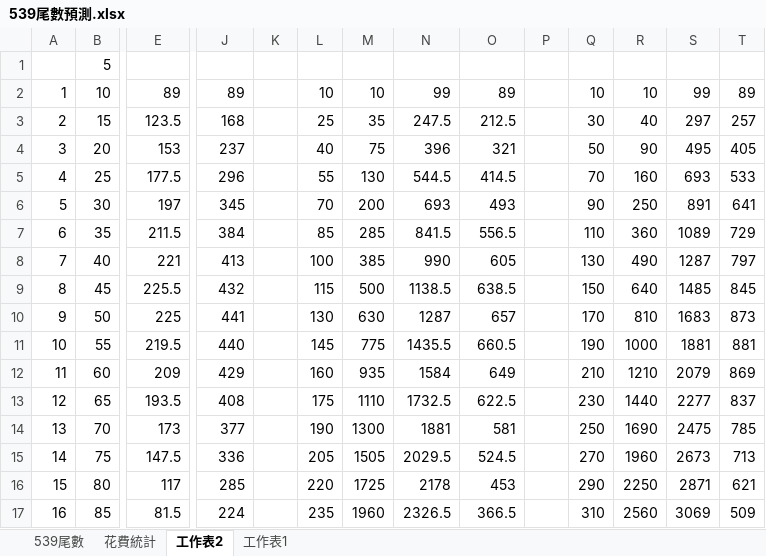
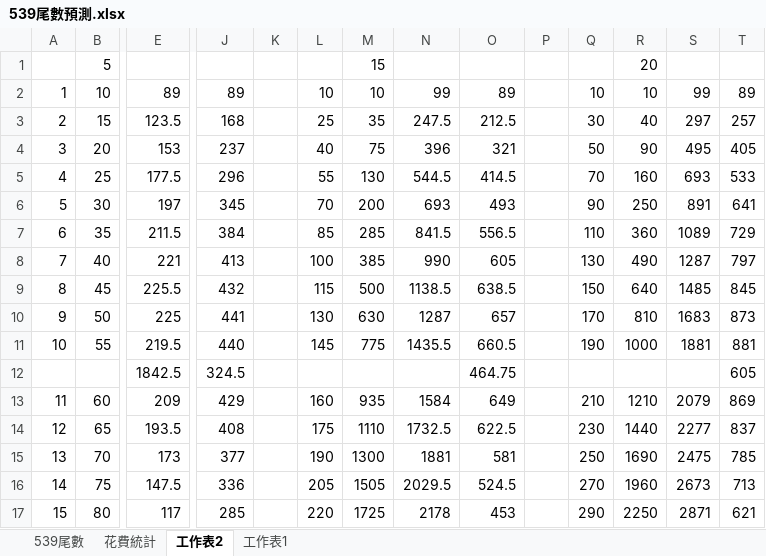
Before and after one commit to ray5527880/today, an Excel workbook: 539尾數預測.xlsx, sheet 工作表2, drawn as a sheet; only a part is shown, gaps mark what is left out; the shorter side is filled out with more unchanged rows; values as stored, in another font and other column widths than the file's, no cell formats; rows hold the shown columns only; the diff names each change by its address in the sheet, - before the commit and + after, or states it on an @@ line.

```diff
--- a/539尾數預測.xlsx (sheet 工作表2)
+++ b/539尾數預測.xlsx (sheet 工作表2)
-M1: (empty)
+M1: 15
-R1: (empty)
+R1: 20
+row 12:  |  | 1842.5 | 324.5 |  |  |  |  | 464.75 |  |  |  |  | 605
```
Also changed, not shown: cell formats, formulas that keep their value, 11 other files.
